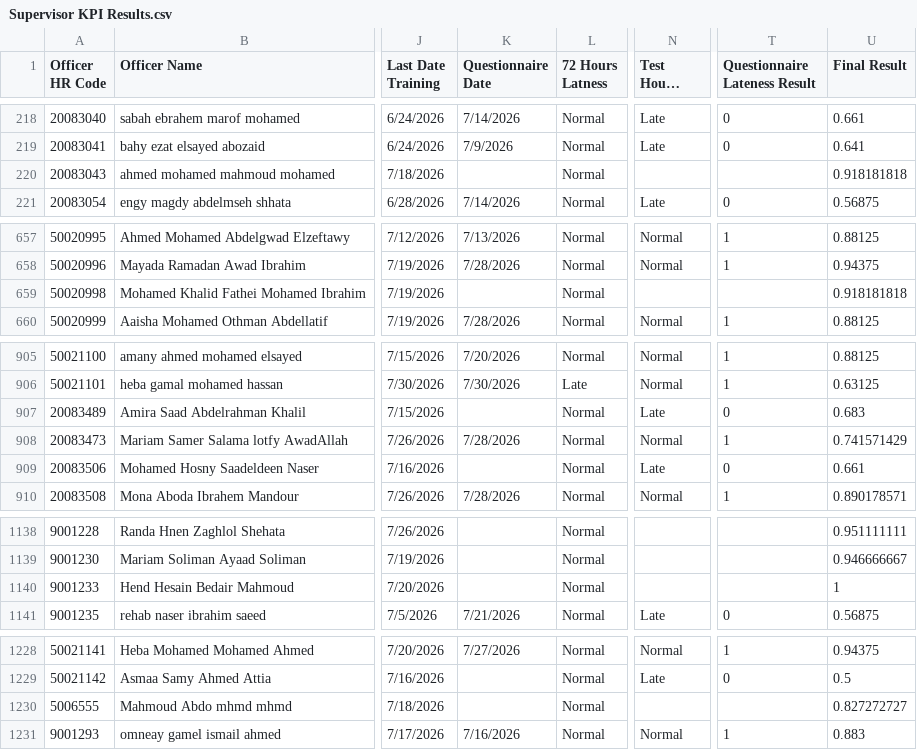
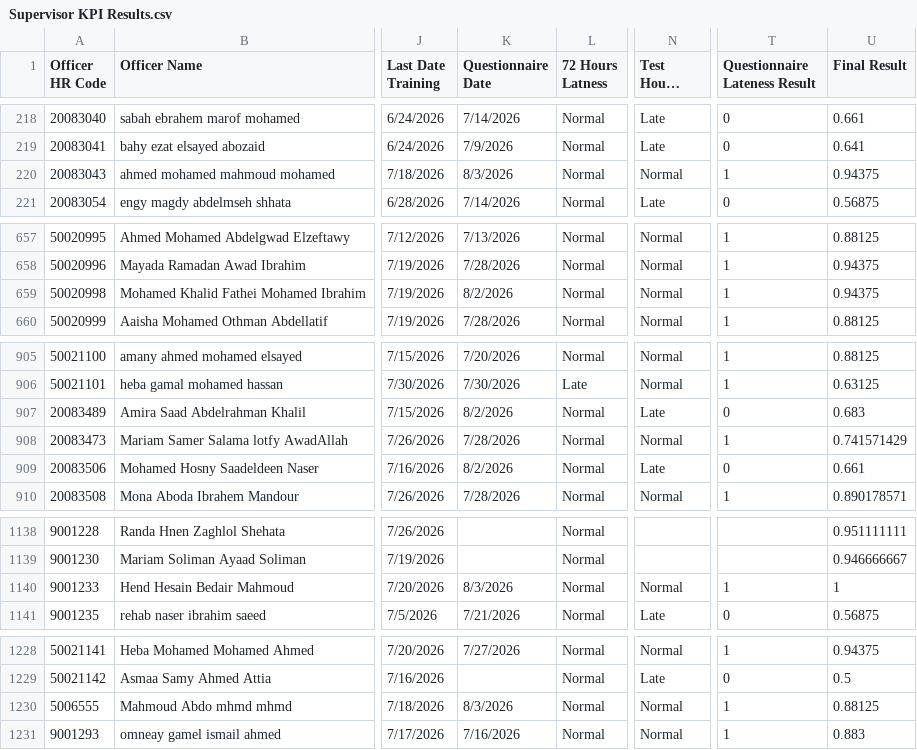
Before and after one commit to radwansalem2030/Halan_Onboarding_Report, a CSV file: Supervisor KPI Results.csv, drawn as a sheet; only a part is shown, gaps mark what is left out; long unchanged cells end in …; the diff covers the shown part only; the diff names each change by its address in the sheet, - before the commit and + after, or states it on an @@ line.

Commit message:
Add files via upload

```diff
--- a/Supervisor KPI Results.csv
+++ b/Supervisor KPI Results.csv
-K220 (Questionnaire Date): (empty)
+K220 (Questionnaire Date): 8/3/2026
-N220 (Test Hours Latness): (empty)
+N220 (Test Hours Latness): Normal
-T220 (Questionnaire Lateness Result): (empty)
+T220 (Questionnaire Lateness Result): 1
-U220 (Final Result): 0.918181818
+U220 (Final Result): 0.94375
-K659 (Questionnaire Date): (empty)
+K659 (Questionnaire Date): 8/2/2026
-N659 (Test Hours Latness): (empty)
+N659 (Test Hours Latness): Normal
-T659 (Questionnaire Lateness Result): (empty)
+T659 (Questionnaire Lateness Result): 1
-U659 (Final Result): 0.918181818
+U659 (Final Result): 0.94375
-K907 (Questionnaire Date): (empty)
+K907 (Questionnaire Date): 8/2/2026
-K909 (Questionnaire Date): (empty)
+K909 (Questionnaire Date): 8/2/2026
-K1140 (Questionnaire Date): (empty)
+K1140 (Questionnaire Date): 8/3/2026
-N1140 (Test Hours Latness): (empty)
+N1140 (Test Hours Latness): Normal
-T1140 (Questionnaire Lateness Result): (empty)
+T1140 (Questionnaire Lateness Result): 1
-K1230 (Questionnaire Date): (empty)
+K1230 (Questionnaire Date): 8/3/2026
-N1230 (Test Hours Latness): (empty)
+N1230 (Test Hours Latness): Normal
-T1230 (Questionnaire Lateness Result): (empty)
+T1230 (Questionnaire Lateness Result): 1
-U1230 (Final Result): 0.827272727
+U1230 (Final Result): 0.88125
```
Also changed, not shown: 2 edited cells elsewhere in this file.
